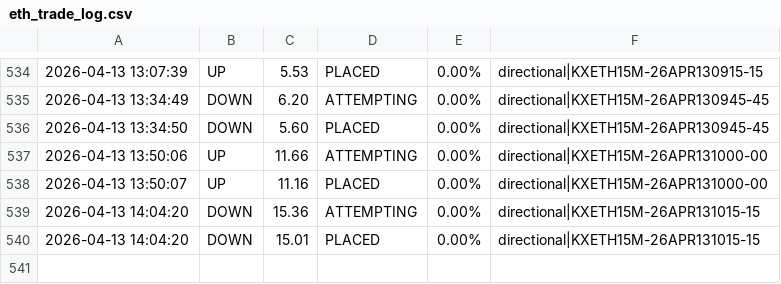
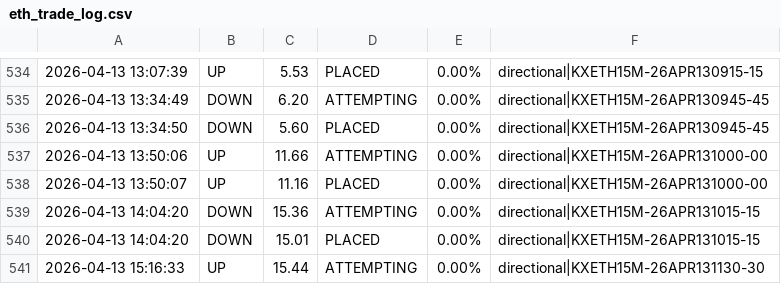
Before and after one commit to KeiserSoze222/Openclaw, a CSV file: eth_trade_log.csv, drawn as a sheet; only a part is shown, gaps mark what is left out.

```diff
--- a/eth_trade_log.csv
+++ b/eth_trade_log.csv
@@ -540 +540,2 @@
 2026-04-13 14:04:20,DOWN,15.01,PLACED,0.00%,directional|KXETH15M-26APR131015-15
+2026-04-13 15:16:33,UP,15.44,ATTEMPTING,0.00%,directional|KXETH15M-26APR131130-30
```
Also changed, not shown: sol_trade_log.csv, 11 other files.
